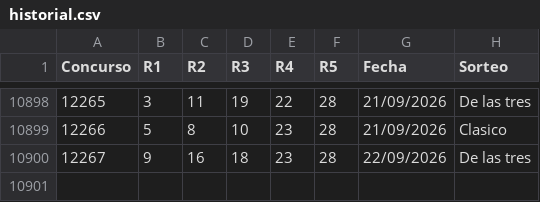
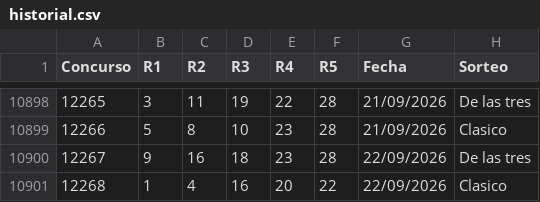
Before and after one commit to vrr6903-dotcom/Chispazohoy, a CSV file: historial.csv, drawn as a sheet; only a part is shown, gaps mark what is left out.

```diff
--- a/historial.csv
+++ b/historial.csv
@@ -10900 +10900,2 @@ Concurso,R1,R2,R3,R4,R5,Fecha,Sorteo
 12267,9,16,18,23,28,22/09/2026,De las tres
+12268,1,4,16,20,22,22/09/2026,Clasico
```
Also changed, not shown: 7 other files.
